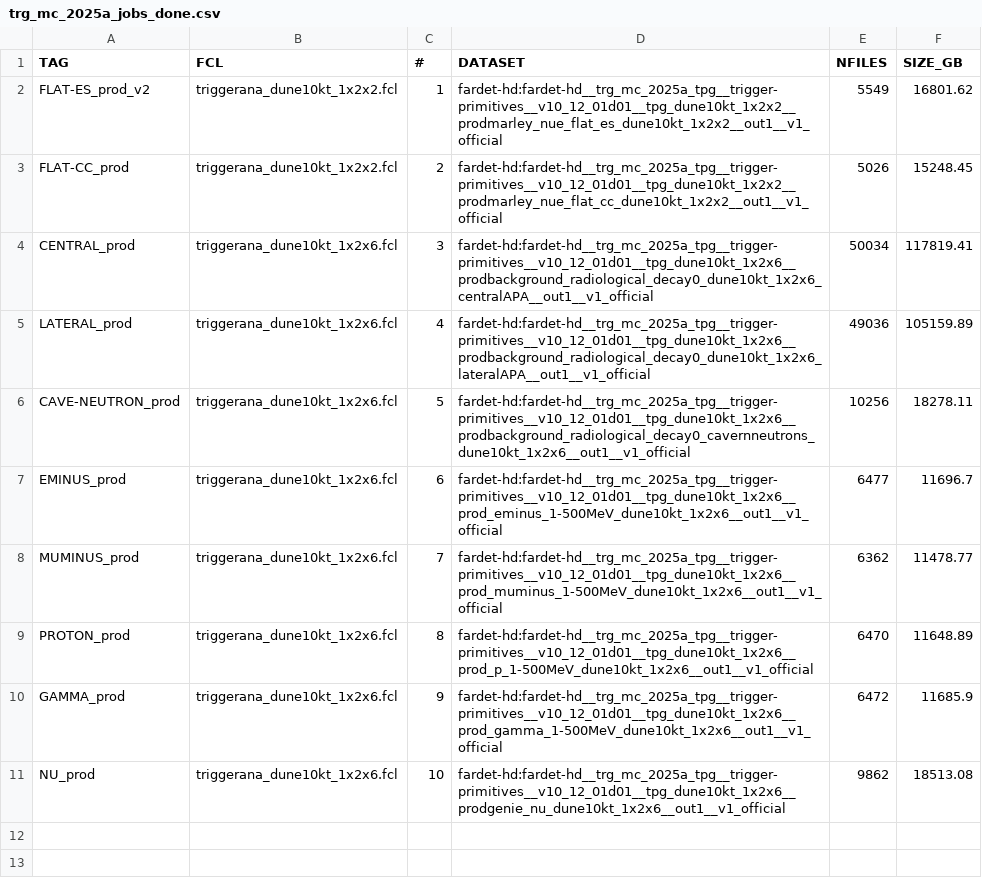
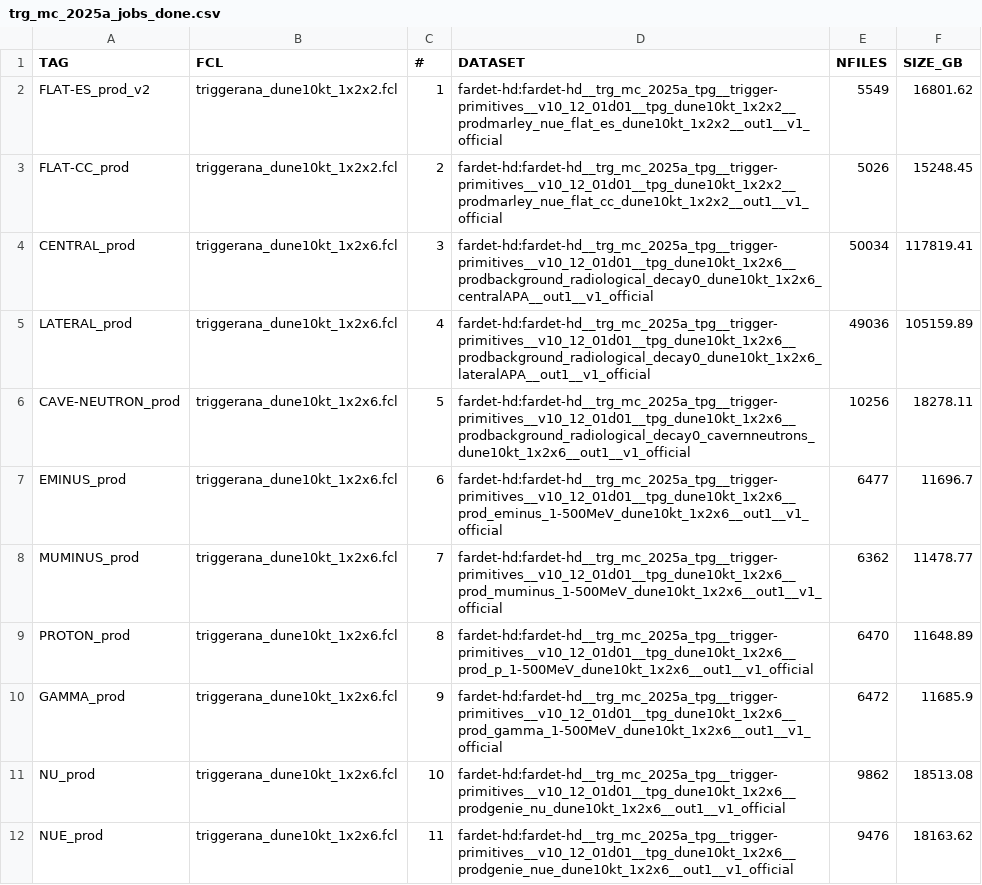
Before and after one commit to DUNE/merge-utils, a CSV file: config/trg_mc_2025a/trg_mc_2025a_jobs_done.csv, drawn as a sheet; the diff names each change by its address in the sheet, - before the commit and + after, or states it on an @@ line.

```diff
--- a/config/trg_mc_2025a/trg_mc_2025a_jobs_done.csv
+++ b/config/trg_mc_2025a/trg_mc_2025a_jobs_done.csv
+row 12: NUE_prod | triggerana_dune10kt_1x2x6.fcl | 11 | fardet-hd:fardet-hd__trg_mc_2025a_tpg__trigger-primitives__v10_12_01d01__tpg_dune10kt_1x2x6__prodgenie_nue_dune10kt_1x2x6__out1__v1_official | 9476 | 18163.62
```
Also changed, not shown: config/trg_mc_2025a/Summary.csv.
